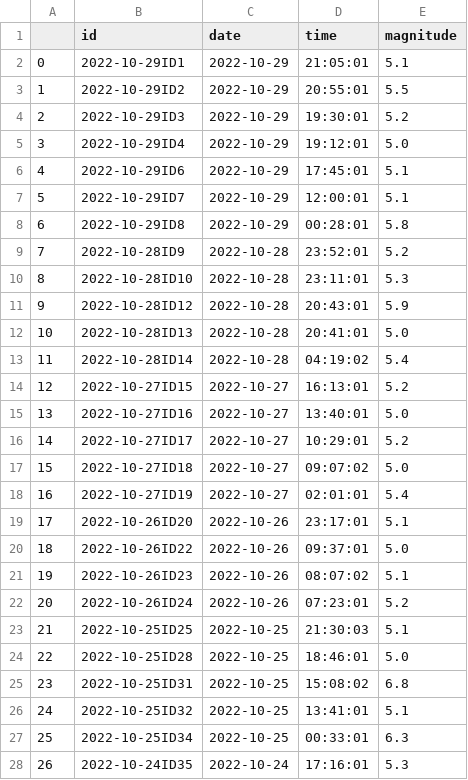
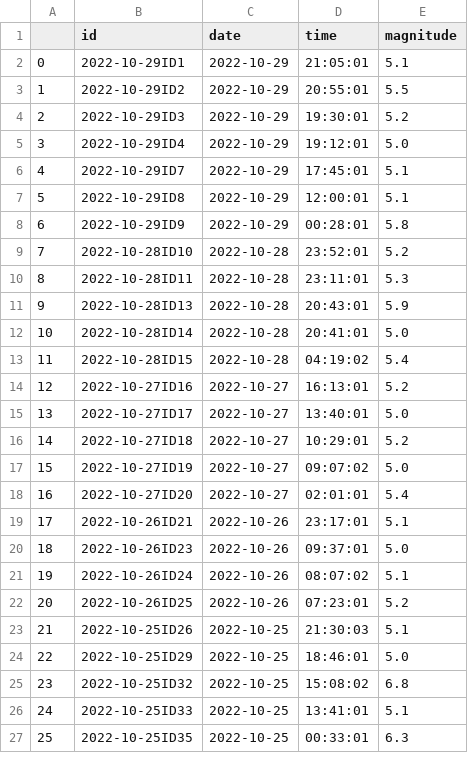
Before and after one commit to thayeylolu/Scheduled-Earth-Quake-Visualization, a CSV file: data/preprocessed/numeric/numeric_eq_2022_10_30.csv, drawn as a sheet; only a part is shown; removed rows and columns are numbered as before the commit, all else as after; the diff covers the shown part only; the diff names each change by its address in the sheet, - before the commit and + after, or states it on an @@ line.

```diff
--- a/data/preprocessed/numeric/numeric_eq_2022_10_30.csv
+++ b/data/preprocessed/numeric/numeric_eq_2022_10_30.csv
-row 6: 4 | 2022-10-29ID6 | 2022-10-29 | 17:45:01 | 5.1
@@ column A renumbered between rows 6 and 36 @@
-D6 (time): 12:00:01
+D6 (time): 17:45:01
-D7 (time): 00:28:01
+D7 (time): 12:00:01
-E7 (magnitude): 5.8
+E7 (magnitude): 5.1
+row 8: 6 | 2022-10-29ID9 | 2022-10-29 | 00:28:01 | 5.8
-B9 (id): 2022-10-28ID9
+B9 (id): 2022-10-28ID10
-B10 (id): 2022-10-28ID10
+B10 (id): 2022-10-28ID11
-B11 (id): 2022-10-28ID12
+B11 (id): 2022-10-28ID13
-B12 (id): 2022-10-28ID13
+B12 (id): 2022-10-28ID14
-B13 (id): 2022-10-28ID14
+B13 (id): 2022-10-28ID15
-row 14: 12 | 2022-10-27ID15 | 2022-10-27 | 16:13:01 | 5.2
-D14 (time): 13:40:01
+D14 (time): 16:13:01
-E14 (magnitude): 5.0
+E14 (magnitude): 5.2
-D15 (time): 10:29:01
+D15 (time): 13:40:01
-E15 (magnitude): 5.2
+E15 (magnitude): 5.0
-D16 (time): 09:07:02
+D16 (time): 10:29:01
-E16 (magnitude): 5.0
+E16 (magnitude): 5.2
-D17 (time): 02:01:01
+D17 (time): 09:07:02
-E17 (magnitude): 5.4
+E17 (magnitude): 5.0
+row 18: 16 | 2022-10-27ID20 | 2022-10-27 | 02:01:01 | 5.4
-B19 (id): 2022-10-26ID20
+B19 (id): 2022-10-26ID21
-B20 (id): 2022-10-26ID22
+B20 (id): 2022-10-26ID23
-B21 (id): 2022-10-26ID23
+B21 (id): 2022-10-26ID24
-B22 (id): 2022-10-26ID24
+B22 (id): 2022-10-26ID25
-B23 (id): 2022-10-25ID25
+B23 (id): 2022-10-25ID26
-B24 (id): 2022-10-25ID28
+B24 (id): 2022-10-25ID29
-B25 (id): 2022-10-25ID31
+B25 (id): 2022-10-25ID32
-B26 (id): 2022-10-25ID32
+B26 (id): 2022-10-25ID33
-B27 (id): 2022-10-25ID34
+B27 (id): 2022-10-25ID35
-row 28: 26 | 2022-10-24ID35 | 2022-10-24 | 17:16:01 | 5.3
```
Also changed, not shown: 2 added rows, 1 removed row and 14 edited cells elsewhere in this file, data/preprocessed/clean/clean_eq_2022_10_30.csv, data/preprocessed/location/location_eq_2022_10_30.csv, 3 other files.
